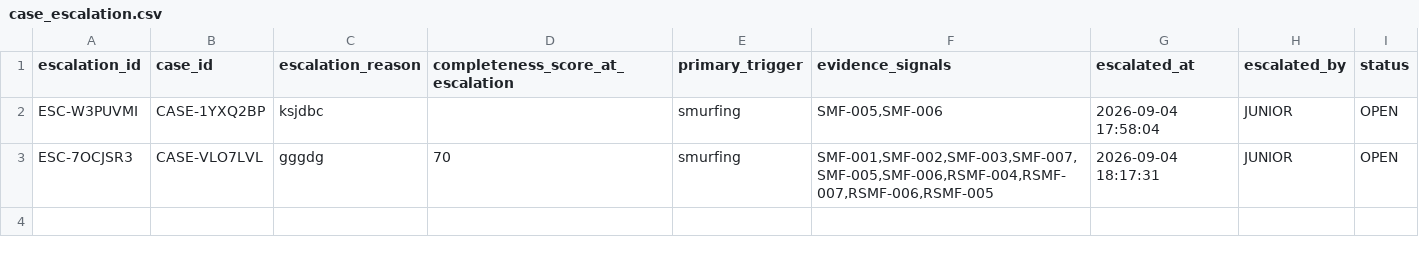
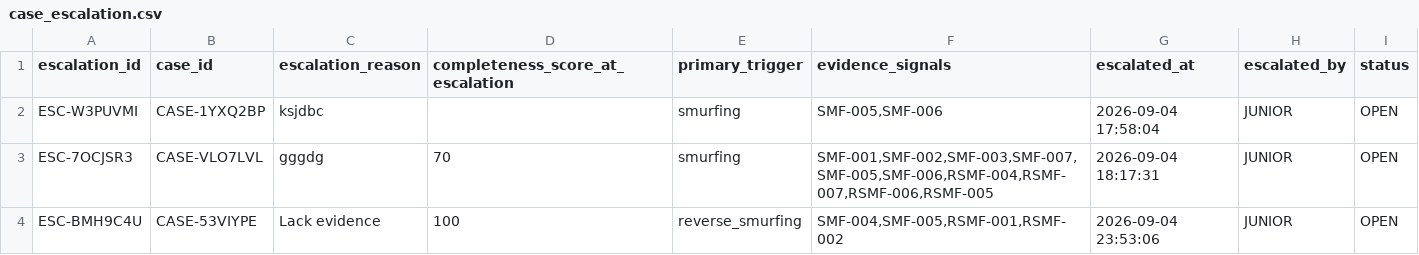
Before and after one commit to rajeevsharmap/Fraud-Investigator-Intelligence, a CSV file: backend/mockdata/case_escalation.csv, drawn as a sheet; the diff names each change by its address in the sheet, - before the commit and + after, or states it on an @@ line.

```diff
--- a/backend/mockdata/case_escalation.csv
+++ b/backend/mockdata/case_escalation.csv
+row 4: ESC-BMH9C4U | CASE-53VIYPE | Lack evidence | 100 | reverse_smurfing | SMF-004,SMF-005,RSMF-001,RSMF-002 | 2026-09-04 23:53:06 | JUNIOR | OPEN
```
Also changed, not shown: backend/mockdata/cases.csv, backend/mockdata/reference_cases.csv, 10 other files.
